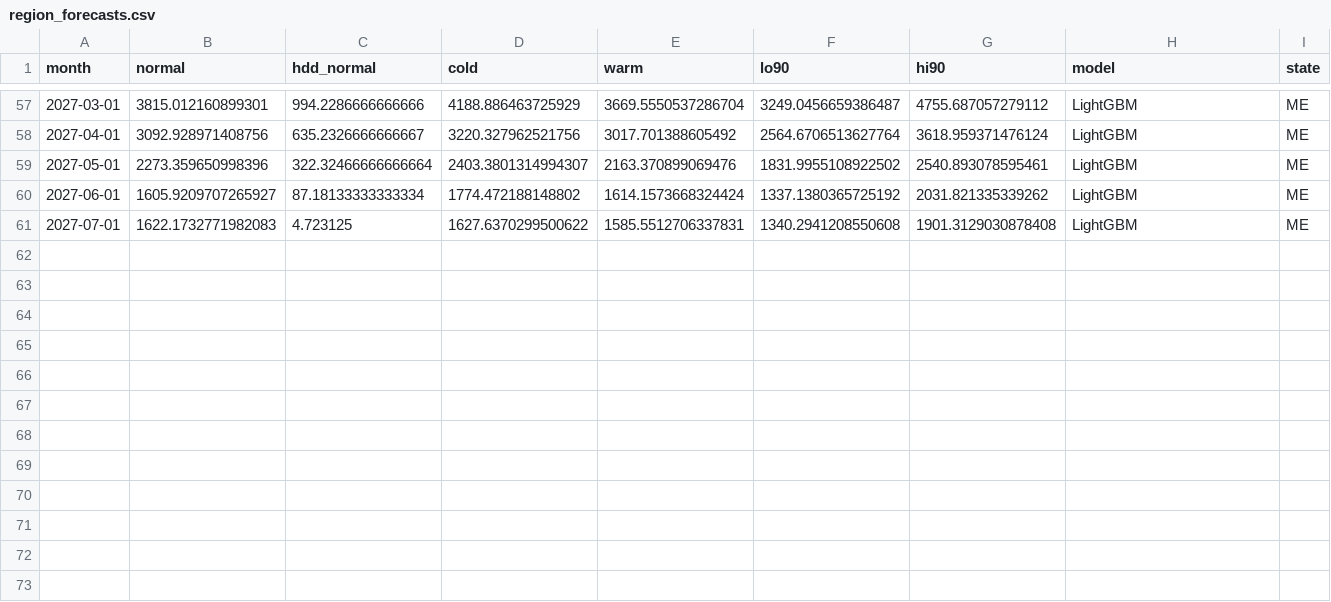
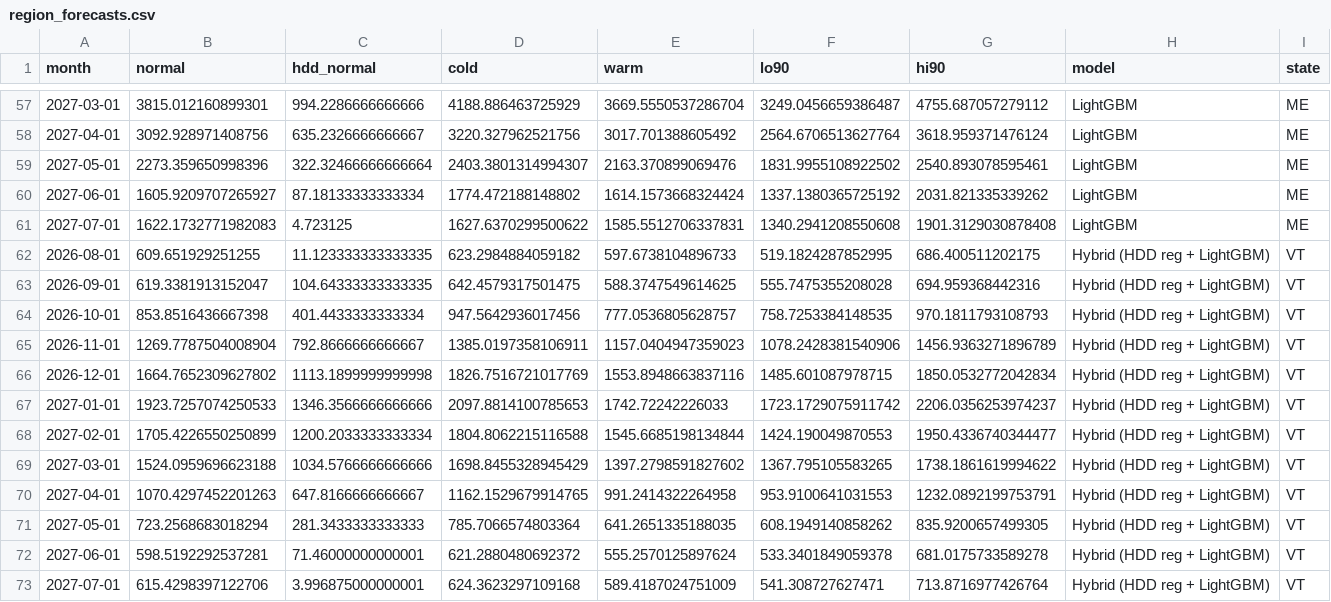
Before and after one commit to cathykam2006/ne-gas-forecast, a CSV file: data/processed/region_forecasts.csv, drawn as a sheet; only a part is shown, gaps mark what is left out; the diff names each change by its address in the sheet, - before the commit and + after, or states it on an @@ line.

Commit message:
Add New England states and MA GAF/LDAF per therm

```diff
--- a/data/processed/region_forecasts.csv
+++ b/data/processed/region_forecasts.csv
+row 62: 2026-08-01 | 609.651929251255 | 11.123333333333335 | 623.2984884059182 | 597.6738104896733 | 519.1824287852995 | 686.400511202175 | Hybrid (HDD reg + LightGBM) | VT
+row 63: 2026-09-01 | 619.3381913152047 | 104.64333333333335 | 642.4579317501475 | 588.3747549614625 | 555.7475355208028 | 694.959368442316 | Hybrid (HDD reg + LightGBM) | VT
+row 64: 2026-10-01 | 853.8516436667398 | 401.4433333333334 | 947.5642936017456 | 777.0536805628757 | 758.7253384148535 | 970.1811793108793 | Hybrid (HDD reg + LightGBM) | VT
+row 65: 2026-11-01 | 1269.7787504008904 | 792.8666666666667 | 1385.0197358106911 | 1157.0404947359023 | 1078.2428381540906 | 1456.9363271896789 | Hybrid (HDD reg + LightGBM) | VT
+row 66: 2026-12-01 | 1664.7652309627802 | 1113.1899999999998 | 1826.7516721017769 | 1553.8948663837116 | 1485.601087978715 | 1850.0532772042834 | Hybrid (HDD reg + LightGBM) | VT
+row 67: 2027-01-01 | 1923.7257074250533 | 1346.3566666666666 | 2097.8814100785653 | 1742.72242226033 | 1723.1729075911742 | 2206.0356253974237 | Hybrid (HDD reg + LightGBM) | VT
+row 68: 2027-02-01 | 1705.4226550250899 | 1200.2033333333334 | 1804.8062215116588 | 1545.6685198134844 | 1424.190049870553 | 1950.4336740344477 | Hybrid (HDD reg + LightGBM) | VT
+row 69: 2027-03-01 | 1524.0959696623188 | 1034.5766666666666 | 1698.8455328945429 | 1397.2798591827602 | 1367.795105583265 | 1738.1861619994622 | Hybrid (HDD reg + LightGBM) | VT
+row 70: 2027-04-01 | 1070.4297452201263 | 647.8166666666667 | 1162.1529679914765 | 991.2414322264958 | 953.9100641031553 | 1232.0892199753791 | Hybrid (HDD reg + LightGBM) | VT
+row 71: 2027-05-01 | 723.2568683018294 | 281.3433333333333 | 785.7066574803364 | 641.2651335188035 | 608.1949140858262 | 835.9200657499305 | Hybrid (HDD reg + LightGBM) | VT
+row 72: 2027-06-01 | 598.5192292537281 | 71.46000000000001 | 621.2880480692372 | 555.2570125897624 | 533.3401849059378 | 681.0175733589278 | Hybrid (HDD reg + LightGBM) | VT
+row 73: 2027-07-01 | 615.4298397122706 | 3.996875000000001 | 624.3623297109168 | 589.4187024751009 | 541.308727627471 | 713.8716977426764 | Hybrid (HDD reg + LightGBM) | VT
```
Also changed, not shown: data/processed/region_scores.csv, 4 other files.
